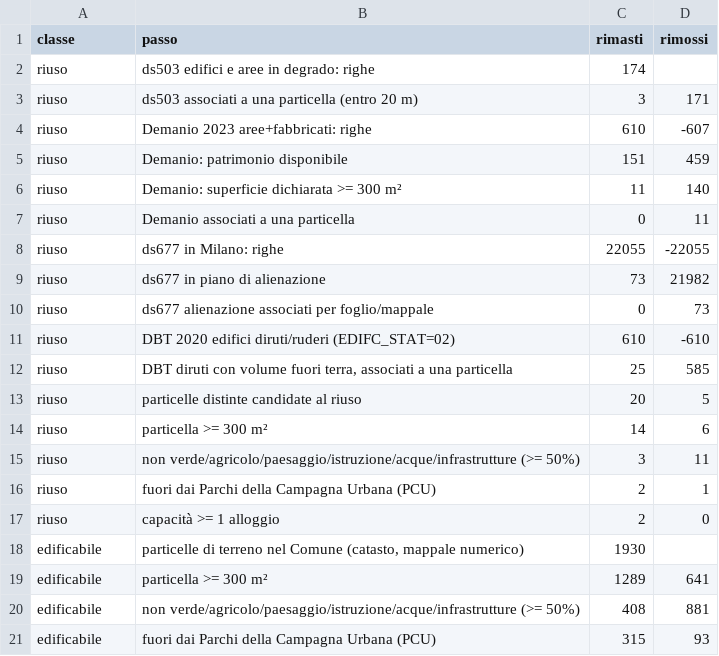
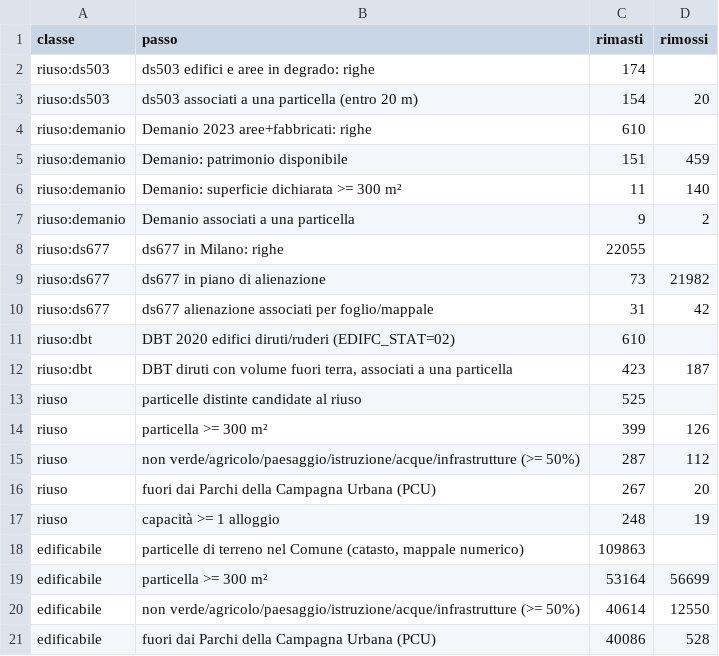
Before and after one commit to Dennish-caramella/Cybernetic-Architecture, a CSV file: esperimenti/L_lotti/tabelle/cascata.csv, drawn as a sheet; only a part is shown; the diff covers the shown part only.

```diff
--- a/esperimenti/L_lotti/tabelle/cascata.csv
+++ b/esperimenti/L_lotti/tabelle/cascata.csv
@@ -1,21 +1,21 @@
 classe,passo,rimasti,rimossi
-riuso,ds503 edifici e aree in degrado: righe,174,
-riuso,ds503 associati a una particella (entro 20 m),3,171
-riuso,Demanio 2023 aree+fabbricati: righe,610,-607
-riuso,Demanio: patrimonio disponibile,151,459
-riuso,Demanio: superficie dichiarata >= 300 m²,11,140
-riuso,Demanio associati a una particella,0,11
-riuso,ds677 in Milano: righe,22055,-22055
-riuso,ds677 in piano di alienazione,73,21982
-riuso,ds677 alienazione associati per foglio/mappale,0,73
-riuso,DBT 2020 edifici diruti/ruderi (EDIFC_STAT=02),610,-610
-riuso,"DBT diruti con volume fuori terra, associati a una particella",25,585
-riuso,particelle distinte candidate al riuso,20,5
-riuso,particella >= 300 m²,14,6
-riuso,non verde/agricolo/paesaggio/istruzione/acque/infrastrutture (>= 50%),3,11
-riuso,fuori dai Parchi della Campagna Urbana (PCU),2,1
-riuso,capacità >= 1 alloggio,2,0
-edificabile,"particelle di terreno nel Comune (catasto, mappale numerico)",1930,
-edificabile,particella >= 300 m²,1289,641
-edificabile,non verde/agricolo/paesaggio/istruzione/acque/infrastrutture (>= 50%),408,881
-edificabile,fuori dai Parchi della Campagna Urbana (PCU),315,93
+riuso:ds503,ds503 edifici e aree in degrado: righe,174,
+riuso:ds503,ds503 associati a una particella (entro 20 m),154,20
+riuso:demanio,Demanio 2023 aree+fabbricati: righe,610,
+riuso:demanio,Demanio: patrimonio disponibile,151,459
+riuso:demanio,Demanio: superficie dichiarata >= 300 m²,11,140
+riuso:demanio,Demanio associati a una particella,9,2
+riuso:ds677,ds677 in Milano: righe,22055,
+riuso:ds677,ds677 in piano di alienazione,73,21982
+riuso:ds677,ds677 alienazione associati per foglio/mappale,31,42
+riuso:dbt,DBT 2020 edifici diruti/ruderi (EDIFC_STAT=02),610,
+riuso:dbt,"DBT diruti con volume fuori terra, associati a una particella",423,187
+riuso,particelle distinte candidate al riuso,525,
+riuso,particella >= 300 m²,399,126
+riuso,non verde/agricolo/paesaggio/istruzione/acque/infrastrutture (>= 50%),287,112
+riuso,fuori dai Parchi della Campagna Urbana (PCU),267,20
+riuso,capacità >= 1 alloggio,248,19
+edificabile,"particelle di terreno nel Comune (catasto, mappale numerico)",109863,
+edificabile,particella >= 300 m²,53164,56699
+edificabile,non verde/agricolo/paesaggio/istruzione/acque/infrastrutture (>= 50%),40614,12550
+edificabile,fuori dai Parchi della Campagna Urbana (PCU),40086,528
```
Also changed, not shown: 12 edited cells elsewhere in this file, esperimenti/L_lotti/tabelle/campione_controllo.csv, esperimenti/L_lotti/tabelle/metadati.csv, 7 other files.
